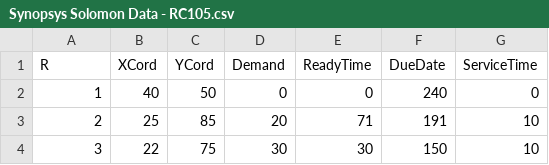
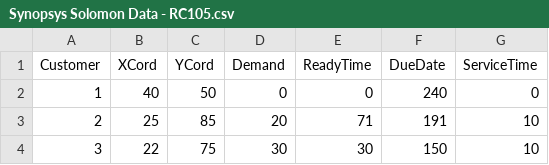
Before and after one commit to mehulgoel873/SynopsysSF2122, a CSV file: TestCases/Synopsys Solomon Data - RC105.csv, drawn as a sheet; only a part is shown.

```diff
--- a/TestCases/Synopsys Solomon Data - RC105.csv
+++ b/TestCases/Synopsys Solomon Data - RC105.csv
@@ -1,2 +1,2 @@
-R,XCord,YCord,Demand,ReadyTime,DueDate,ServiceTime
+Customer,XCord,YCord,Demand,ReadyTime,DueDate,ServiceTime
 1,40,50,0,0,240,0
```
Also changed, not shown: 7 other files.
